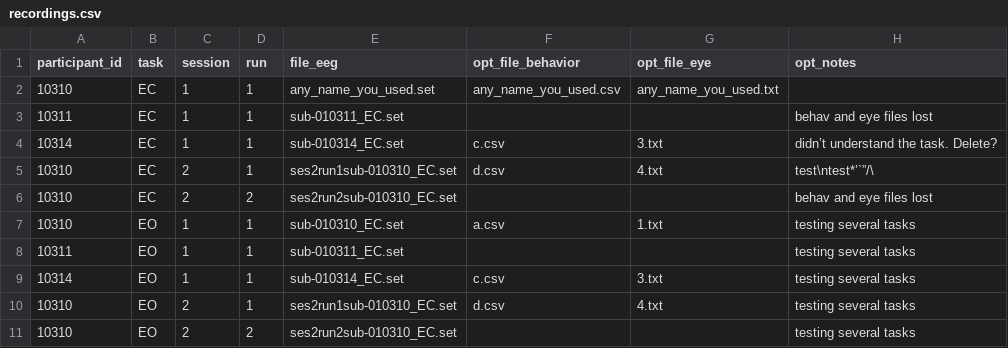
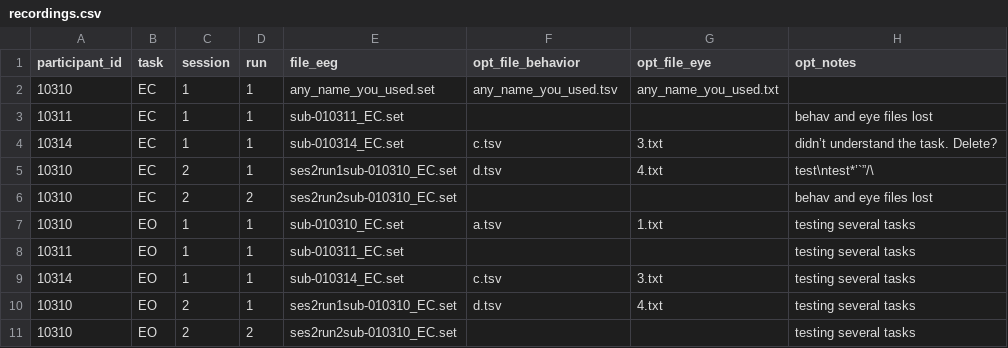
Before and after one commit to LpZamora/BIDS_export_wrapper, a CSV file: recordings.csv, drawn as a sheet.

Commit message:
use bids compliant type of behavior file

```diff
--- a/recordings.csv
+++ b/recordings.csv
@@ -1,11 +1,11 @@
 participant_id;task;session;run;file_eeg;opt_file_behavior;opt_file_eye;opt_notes
-10310;EC;1;1;any_name_you_used.set;any_name_you_used.csv;any_name_you_used.txt;
+10310;EC;1;1;any_name_you_used.set;any_name_you_used.tsv;any_name_you_used.txt;
 10311;EC;1;1;sub-010311_EC.set;;;behav and eye files lost
-10314;EC;1;1;sub-010314_EC.set;c.csv;3.txt;didn’t understand the task. Delete?
-10310;EC;2;1;ses2run1sub-010310_EC.set;d.csv;4.txt;test\ntest*’`”/\
+10314;EC;1;1;sub-010314_EC.set;c.tsv;3.txt;didn’t understand the task. Delete?
+10310;EC;2;1;ses2run1sub-010310_EC.set;d.tsv;4.txt;test\ntest*’`”/\
 10310;EC;2;2;ses2run2sub-010310_EC.set;;;behav and eye files lost
-10310;EO;1;1;sub-010310_EC.set;a.csv;1.txt;testing several tasks
+10310;EO;1;1;sub-010310_EC.set;a.tsv;1.txt;testing several tasks
 10311;EO;1;1;sub-010311_EC.set;;;testing several tasks
-10314;EO;1;1;sub-010314_EC.set;c.csv;3.txt;testing several tasks
-10310;EO;2;1;ses2run1sub-010310_EC.set;d.csv;4.txt;testing several tasks
+10314;EO;1;1;sub-010314_EC.set;c.tsv;3.txt;testing several tasks
+10310;EO;2;1;ses2run1sub-010310_EC.set;d.tsv;4.txt;testing several tasks
 10310;EO;2;2;ses2run2sub-010310_EC.set;;;testing several tasks
```
